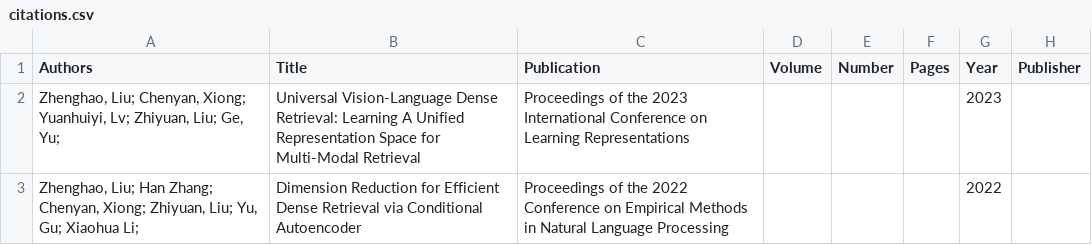
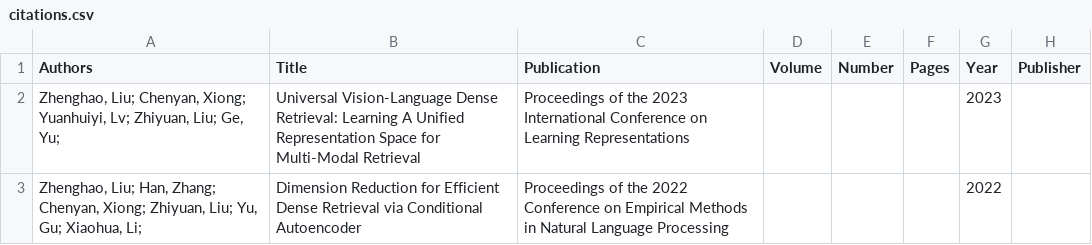
Before and after one commit to neuir123/neuir123.github.io, a CSV file: _data/citations.csv, drawn as a sheet.

Commit message:
add

```diff
--- a/_data/citations.csv
+++ b/_data/citations.csv
@@ -2,2 +2,2 @@
 "Zhenghao, Liu; Chenyan, Xiong; Yuanhuiyi, Lv; Zhiyuan, Liu; Ge, Yu; ",Universal Vision-Language Dense Retrieval: Learning A Unified Representation Space for Multi-Modal Retrieval,Proceedings of the 2023 International Conference on Learning Representations,,,,2023,
-"Zhenghao, Liu; Han Zhang; Chenyan, Xiong; Zhiyuan, Liu; Yu, Gu; Xiaohua Li; ",Dimension Reduction for Efficient Dense Retrieval via Conditional Autoencoder,Proceedings of the 2022 Conference on Empirical Methods in Natural Language Processing,,,,2022,
+"Zhenghao, Liu; Han, Zhang; Chenyan, Xiong; Zhiyuan, Liu; Yu, Gu; Xiaohua, Li; ",Dimension Reduction for Efficient Dense Retrieval via Conditional Autoencoder,Proceedings of the 2022 Conference on Empirical Methods in Natural Language Processing,,,,2022,
```
